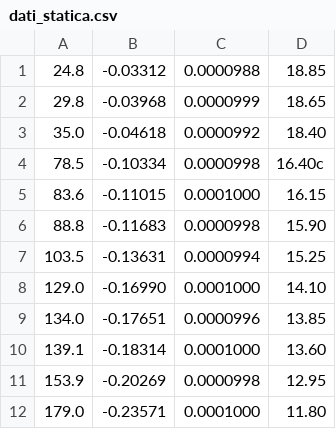
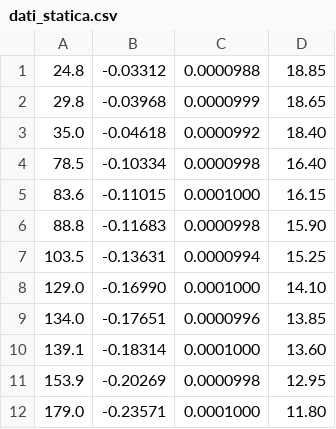
Before and after one commit to DaniLucky06/Esperienza2, a CSV file: statica/dati_statica.csv, drawn as a sheet.

```diff
--- a/statica/dati_statica.csv
+++ b/statica/dati_statica.csv
@@ -3,3 +3,3 @@
 35.0,-0.04618,0.0000992,18.40
-78.5,-0.10334,0.0000998,16.40c
+78.5,-0.10334,0.0000998,16.40
 83.6,-0.11015,0.0001000,16.15
```
Also changed, not shown: 2 other files.
